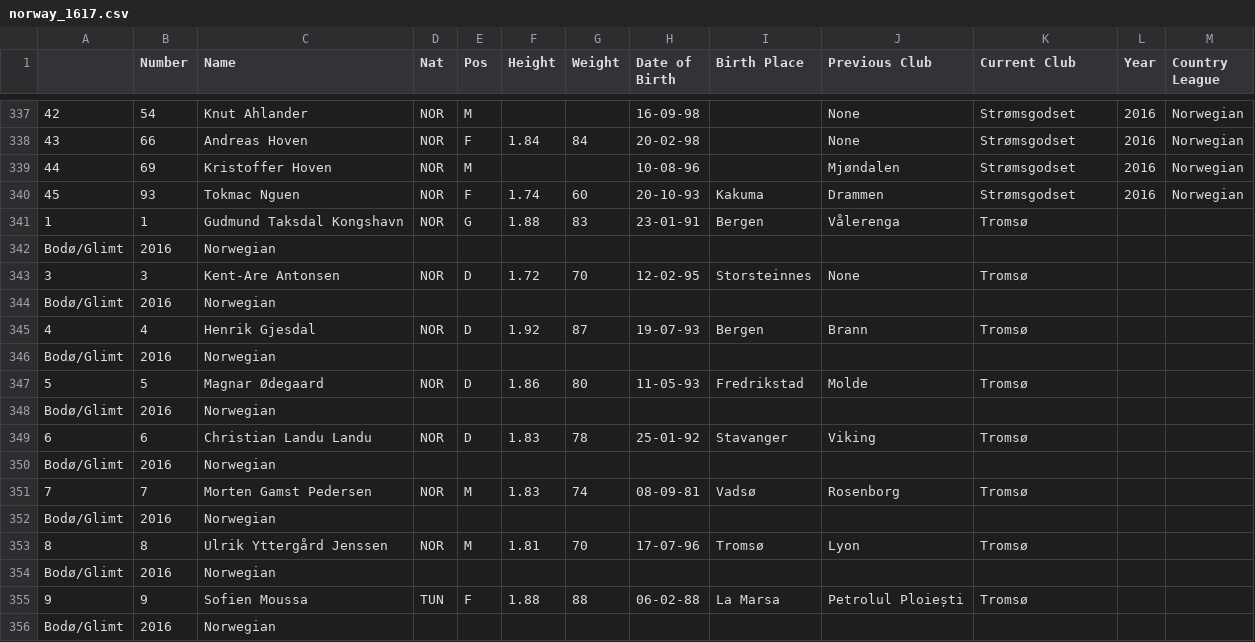
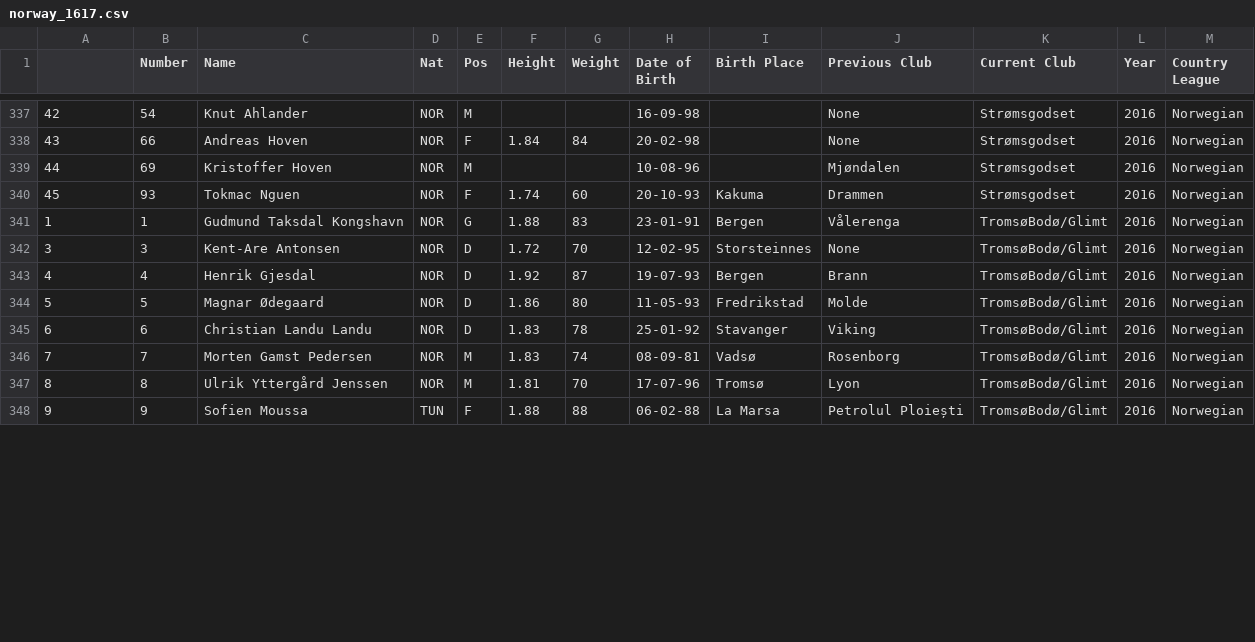
Before and after one commit to jeremydroberts/Soccer-Transfers, a CSV file: csv/norway/norway_1617.csv, drawn as a sheet; only a part is shown, gaps mark what is left out; the diff covers the shown part only.

Commit message:
fix formatting of csv

```diff
--- a/csv/norway/norway_1617.csv
+++ b/csv/norway/norway_1617.csv
@@ -340,17 +340,9 @@
 45,93,Tokmac Nguen,NOR,F,1.74,60,20-10-93,Kakuma,Drammen,Strømsgodset,2016,Norwegian
-1,1,Gudmund Taksdal Kongshavn,NOR,G,1.88,83,23-01-91,Bergen,Vålerenga,Tromsø
-Bodø/Glimt,2016,Norwegian
-3,3,Kent-Are Antonsen,NOR,D,1.72,70,12-02-95,Storsteinnes,None,Tromsø
-Bodø/Glimt,2016,Norwegian
-4,4,Henrik Gjesdal,NOR,D,1.92,87,19-07-93,Bergen,Brann,Tromsø
-Bodø/Glimt,2016,Norwegian
-5,5,Magnar Ødegaard,NOR,D,1.86,80,11-05-93,Fredrikstad,Molde,Tromsø
-Bodø/Glimt,2016,Norwegian
-6,6,Christian Landu Landu,NOR,D,1.83,78,25-01-92,Stavanger,Viking,Tromsø
-Bodø/Glimt,2016,Norwegian
-7,7,Morten Gamst Pedersen,NOR,M,1.83,74,08-09-81,Vadsø,Rosenborg,Tromsø
-Bodø/Glimt,2016,Norwegian
-8,8,Ulrik Yttergård Jenssen,NOR,M,1.81,70,17-07-96,Tromsø,Lyon,Tromsø
-Bodø/Glimt,2016,Norwegian
-9,9,Sofien Moussa,TUN,F,1.88,88,06-02-88,La Marsa,Petrolul Ploiești,Tromsø
-Bodø/Glimt,2016,Norwegian
+1,1,Gudmund Taksdal Kongshavn,NOR,G,1.88,83,23-01-91,Bergen,Vålerenga,TromsøBodø/Glimt,2016,Norwegian
+3,3,Kent-Are Antonsen,NOR,D,1.72,70,12-02-95,Storsteinnes,None,TromsøBodø/Glimt,2016,Norwegian
+4,4,Henrik Gjesdal,NOR,D,1.92,87,19-07-93,Bergen,Brann,TromsøBodø/Glimt,2016,Norwegian
+5,5,Magnar Ødegaard,NOR,D,1.86,80,11-05-93,Fredrikstad,Molde,TromsøBodø/Glimt,2016,Norwegian
+6,6,Christian Landu Landu,NOR,D,1.83,78,25-01-92,Stavanger,Viking,TromsøBodø/Glimt,2016,Norwegian
+7,7,Morten Gamst Pedersen,NOR,M,1.83,74,08-09-81,Vadsø,Rosenborg,TromsøBodø/Glimt,2016,Norwegian
+8,8,Ulrik Yttergård Jenssen,NOR,M,1.81,70,17-07-96,Tromsø,Lyon,TromsøBodø/Glimt,2016,Norwegian
+9,9,Sofien Moussa,TUN,F,1.88,88,06-02-88,La Marsa,Petrolul Ploiești,TromsøBodø/Glimt,2016,Norwegian
```
Also changed, not shown: 16 removed rows and 48 edited cells elsewhere in this file.
